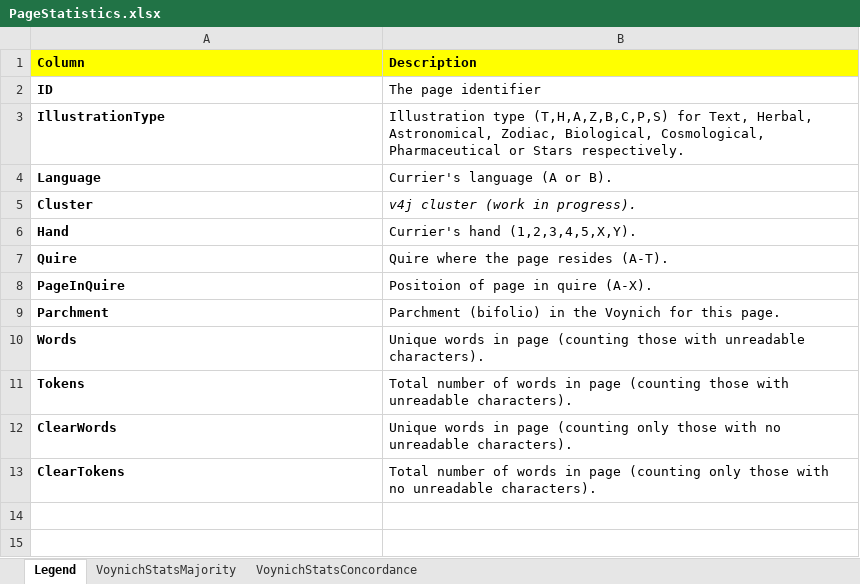
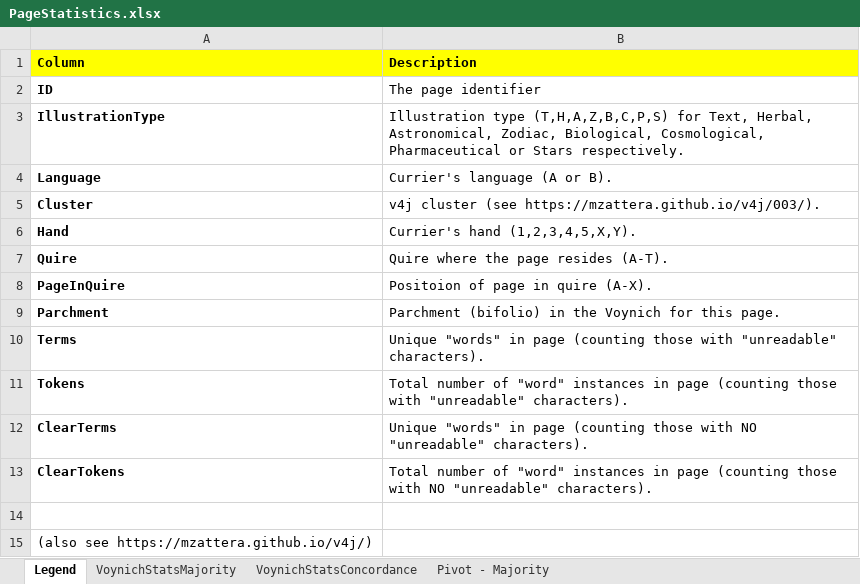
Before and after one commit to mzattera/v4j, an Excel workbook: resources/analysis/PageStatistics.xlsx, sheet Legend, drawn as a sheet; values as stored, in another font and other column widths than the file's, no borders; removed rows and columns are numbered as before the commit, all else as after; the diff names each change by its address in the sheet, - before the commit and + after, or states it on an @@ line.

```diff
--- a/resources/analysis/PageStatistics.xlsx (sheet Legend)
+++ b/resources/analysis/PageStatistics.xlsx (sheet Legend)
+sheet tab: Pivot - Majority
-B5 (Description): v4j cluster (work in progress).
+B5 (Description): v4j cluster (see https://mzattera.github.io/v4j/003/).
-B5 italic: on
+B5 italic: off
-row 10: Words | Unique words in page (counting those with unreadable characters).
+row 10: Terms | Unique "words" in page (counting those with "unreadable" characters).
-B11 (Description): …number of words in page (counting those with unreadable characters).
+B11 (Description): …number of "word" instances in page (counting those with "unreadable" characters).
-row 12: ClearWords | Unique words in page (counting only those with no unreadable characters).
+row 12: ClearTerms | Unique "words" in page (counting those with NO "unreadable" characters).
-B13 (Description): …number of words in page (counting only those with no unreadable characters).
+B13 (Description): …number of "word" instances in page (counting those with NO "unreadable" characters).
+row 14: (empty)
+row 15: (also see https://mzattera.github.io/v4j/)
```
Also changed, not shown: sheet VoynichStatsConcordance, sheet VoynichStatsMajority, 10 other files.
